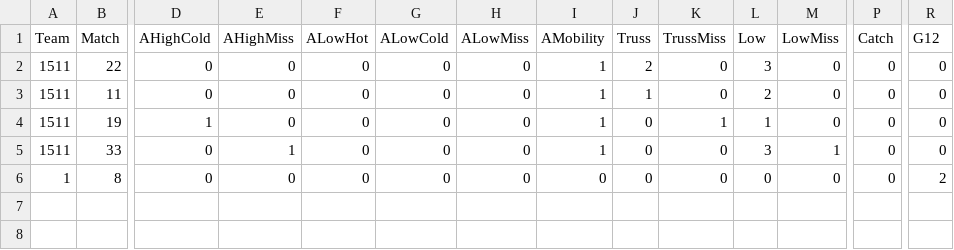
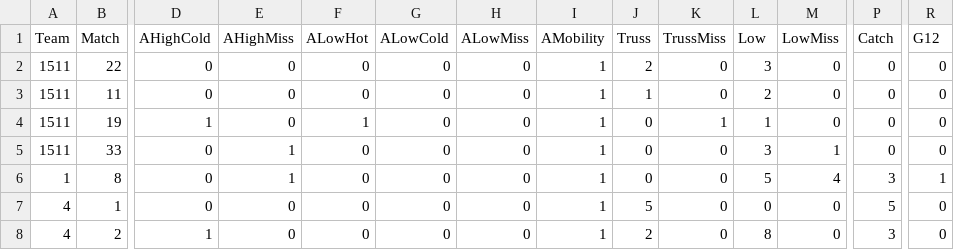
Before and after one commit to mstoeckl/scouting-summary, a TSV file: matches.tsv (was matches.csv), drawn as a sheet; only a part is shown, gaps mark what is left out; rows hold the shown columns only; the diff names each change by its address in the sheet, - before the commit and + after, or states it on an @@ line.

```diff
--- a/matches.csv
+++ b/matches.tsv
-F4 (ALowHot): 0
+F4 (ALowHot): 1
-E6 (AHighMiss): 0
+E6 (AHighMiss): 1
-I6 (AMobility): 0
+I6 (AMobility): 1
-L6 (Low): 0
+L6 (Low): 5
-M6 (LowMiss): 0
+M6 (LowMiss): 4
-P6 (Catch): 0
+P6 (Catch): 3
-R6 (G12): 2
+R6 (G12): 1
+row 7: 4 | 1 | 0 | 0 | 0 | 0 | 0 | 1 | 5 | 0 | 0 | 0 | 5 | 0
+row 8: 4 | 2 | 1 | 0 | 0 | 0 | 0 | 1 | 2 | 0 | 8 | 0 | 3 | 0
```
Also changed, not shown: 10 other files.
